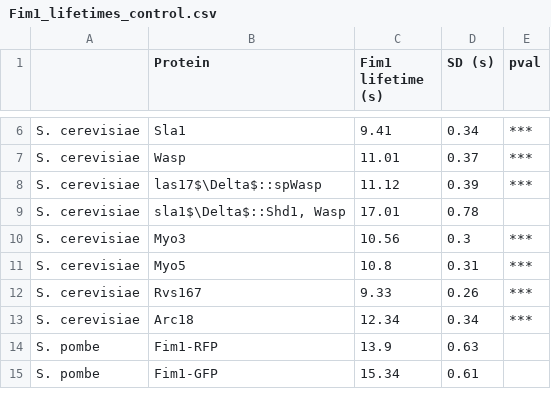
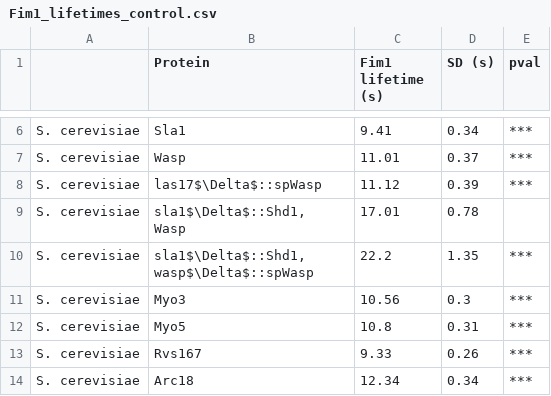
Before and after one commit to apicco/EvoCellBio, a CSV file: Protein_lifetimes/Fim1_lifetimes_control.csv, drawn as a sheet; only a part is shown, gaps mark what is left out; the shorter side is filled out with more unchanged rows.

Commit message:
add sla1del-Shd1_las17del-spWasp_lifetimes_Sc data to lifetime swap bar plot, and fim1 lifetime ctrl bar plot

```diff
--- a/Protein_lifetimes/Fim1_lifetimes_control.csv
+++ b/Protein_lifetimes/Fim1_lifetimes_control.csv
@@ -8,3 +8,6 @@ S. cerevisiae,Wasp,11.01,0.37,***
 S. cerevisiae,las17$\Delta$::spWasp,11.12,0.39,***
-S. cerevisiae,"sla1$\Delta$::Shd1, Wasp",17.01,0.78,
+S. cerevisiae,"sla1$\Delta$::Shd1,
+Wasp",17.01,0.78,
+S. cerevisiae,"sla1$\Delta$::Shd1,
+wasp$\Delta$::spWasp",22.2,1.35,***
 S. cerevisiae,Myo3,10.56,0.3,***
```
Also changed, not shown: 6 other files.
